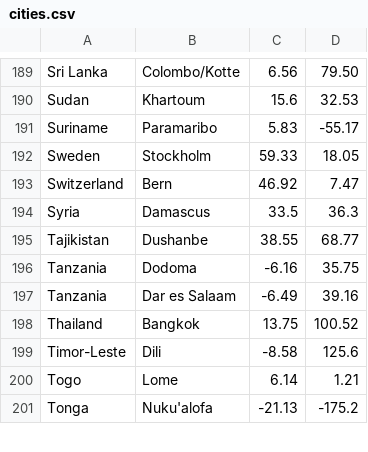
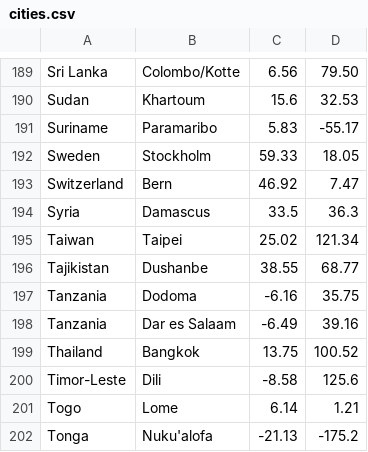
Before and after one commit to licjar/licjar.xyz, a CSV file: src/data/cities.csv, drawn as a sheet; only a part is shown, gaps mark what is left out; the diff names each change by its address in the sheet, - before the commit and + after, or states it on an @@ line.

```diff
--- a/src/data/cities.csv
+++ b/src/data/cities.csv
+row 195: Taiwan | Taipei | 25.02 | 121.34
```
Also changed, not shown: 1 other file.
